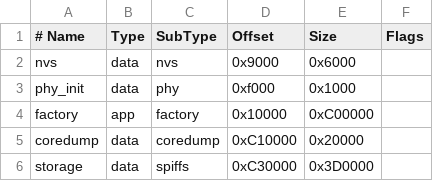
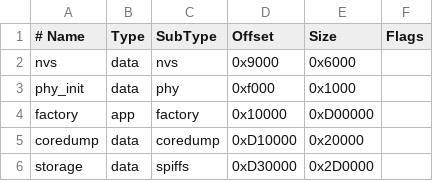
Before and after one commit to prasetia9361/esp32s3smartwatch, a CSV file: partitions.csv, drawn as a sheet.

```diff
--- a/partitions.csv
+++ b/partitions.csv
@@ -3,4 +3,4 @@ nvs,        data, nvs,     0x9000,   0x6000
 phy_init,   data, phy,     0xf000,   0x1000
-factory,    app,  factory, 0x10000,  0xC00000
-coredump,   data, coredump,0xC10000, 0x20000
-storage,    data, spiffs,  0xC30000, 0x3D0000
+factory,    app,  factory, 0x10000,  0xD00000
+coredump,   data, coredump,0xD10000, 0x20000
+storage,    data, spiffs,  0xD30000, 0x2D0000
```
Also changed, not shown: 16 other files.
